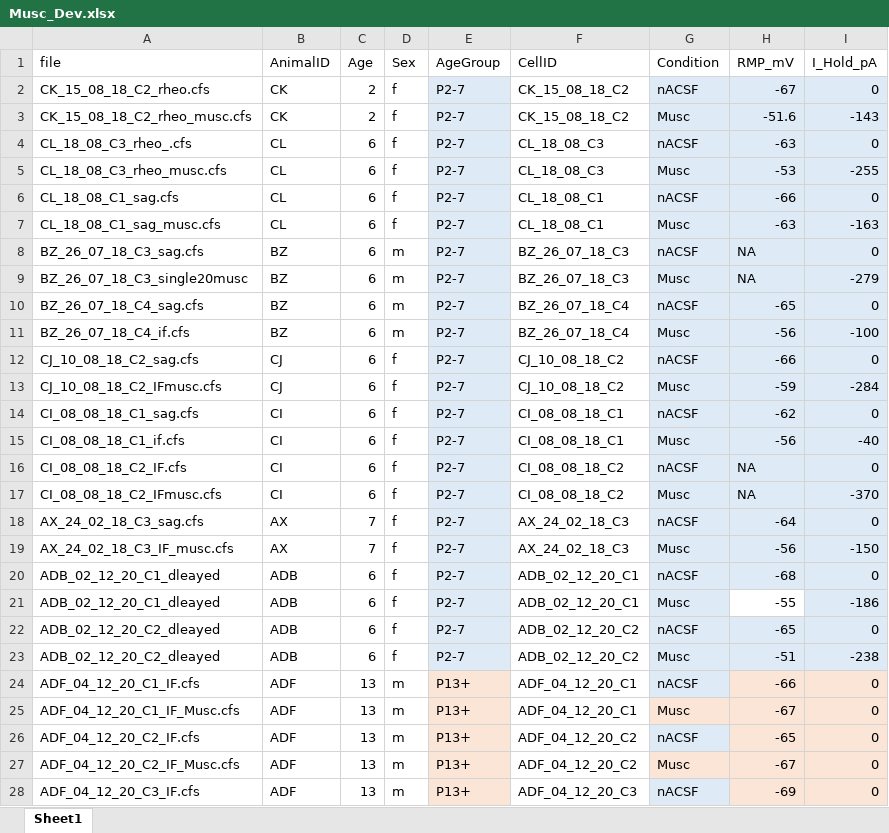
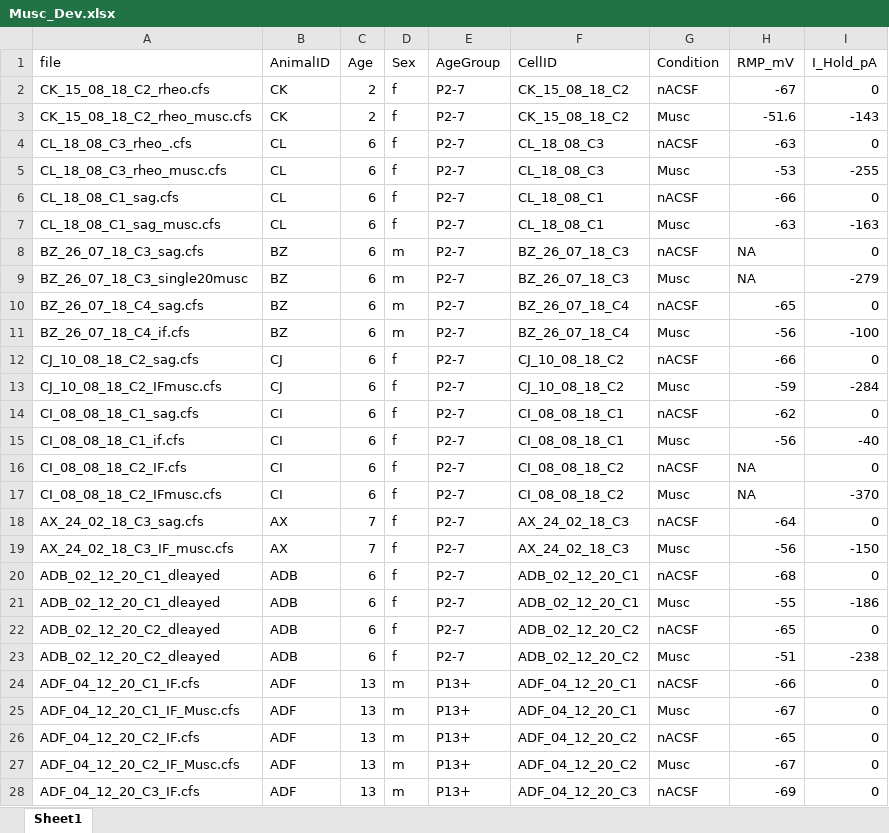
Before and after one commit to Brownstone-lab/KV2_paper_Allfiles_for_jupyterNB, an Excel workbook: Musc_Dev.xlsx, sheet Sheet1, drawn as a sheet; only a part is shown; values as stored, in another font and other column widths than the file's, no borders; the diff covers the shown part only; the diff names each change by its address in the sheet, - before the commit and + after, or states it on an @@ line.

```diff
--- a/Musc_Dev.xlsx (sheet Sheet1)
+++ b/Musc_Dev.xlsx (sheet Sheet1)
-E2:E23 fill: #DEEBF7
+E2:E23 fill: none
-G2:I20 fill: #DEEBF7
+G2:I20 fill: none
-G21 fill: #DEEBF7
+G21 fill: none
-I21 fill: #DEEBF7
+I21 fill: none
-G22:I23 fill: #DEEBF7
+G22:I23 fill: none
-E24:E28 fill: #FBE5D6
+E24:E28 fill: none
-G24 fill: #DEEBF7
+G24 fill: none
-H24:I24 fill: #FBE5D6
+H24:I24 fill: none
-G25:I25 fill: #FBE5D6
+G25:I25 fill: none
-G26 fill: #DEEBF7
+G26 fill: none
-H26:I26 fill: #FBE5D6
+H26:I26 fill: none
-G27:I27 fill: #FBE5D6
+G27:I27 fill: none
-G28 fill: #DEEBF7
+G28 fill: none
-H28:I28 fill: #FBE5D6
+H28:I28 fill: none
```
Also changed, not shown: cell formats elsewhere in this sheet, ChATcre_grip_strength.xlsx, 1 other file.
